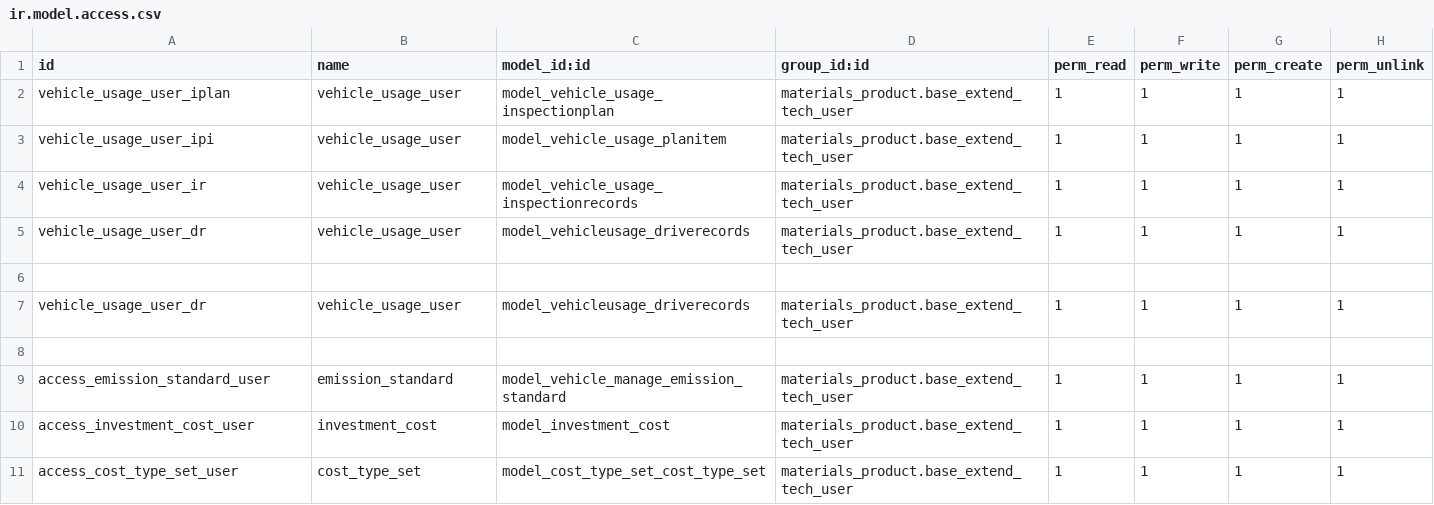
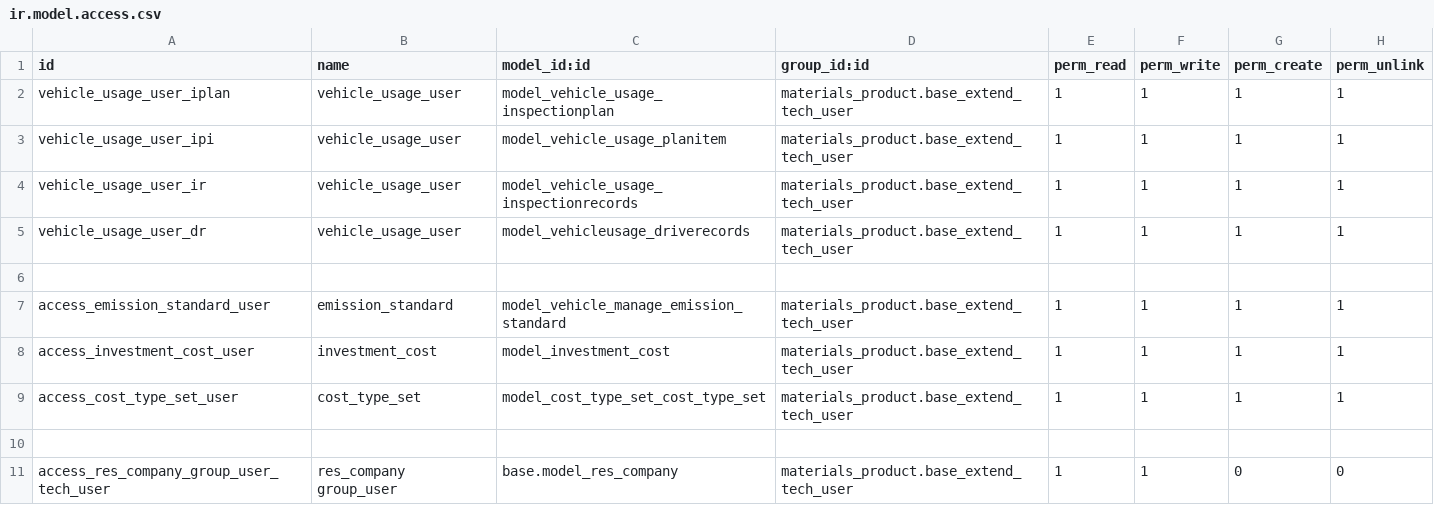
Before and after one commit to cialuo/odoo-1, a CSV file: extend_addons/vehicle_manage/security/ir.model.access.csv, drawn as a sheet; removed rows and columns are numbered as before the commit, all else as after; the diff names each change by its address in the sheet, - before the commit and + after, or states it on an @@ line.

```diff
--- a/extend_addons/vehicle_manage/security/ir.model.access.csv
+++ b/extend_addons/vehicle_manage/security/ir.model.access.csv
-row 7: vehicle_usage_user_dr | vehicle_usage_user | model_vehicleusage_driverecords | materials_product.base_extend_tech_user | 1 | 1 | 1 | 1
-row 8: (empty)
+row 10: (empty)
+row 11: access_res_company_group_user_tech_user | res_company group_user | base.model_res_company | materials_product.base_extend_tech_user | 1 | 1 | 0 | 0
```
Also changed, not shown: extend_addons/vehicle_maintain/security/ir.model.access.csv, 2 other files.
